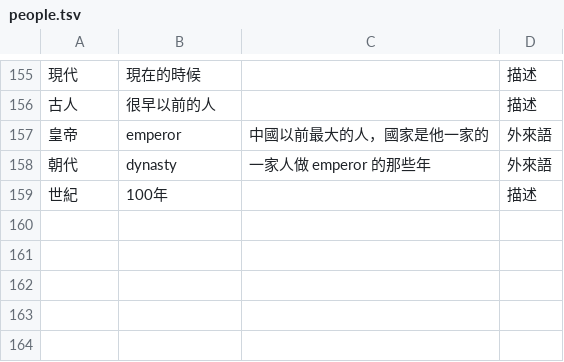
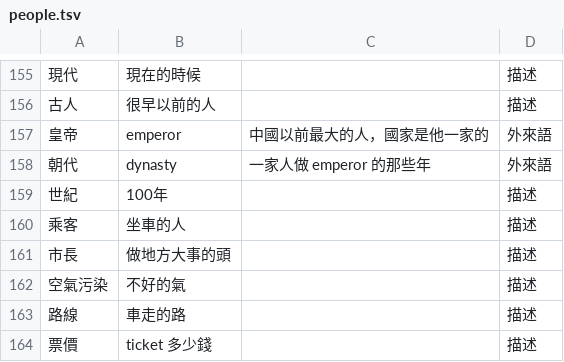
Before and after one commit to ccc-claude-opus/mini-lm, a TSV file: mini-lang/lexicon/people.tsv, drawn as a sheet; only a part is shown, gaps mark what is left out.

```diff
--- a/mini-lang/lexicon/people.tsv
+++ b/mini-lang/lexicon/people.tsv
@@ -159 +159,6 @@
 世紀	100年		描述
+乘客	坐車的人		描述
+市長	做地方大事的頭		描述
+空氣污染	不好的氣		描述
+路線	車走的路		描述
+票價	ticket 多少錢		描述
```
Also changed, not shown: mini-lang/lexicon/grammar.tsv, mini-lang/lexicon/life.tsv, 4 other files.
